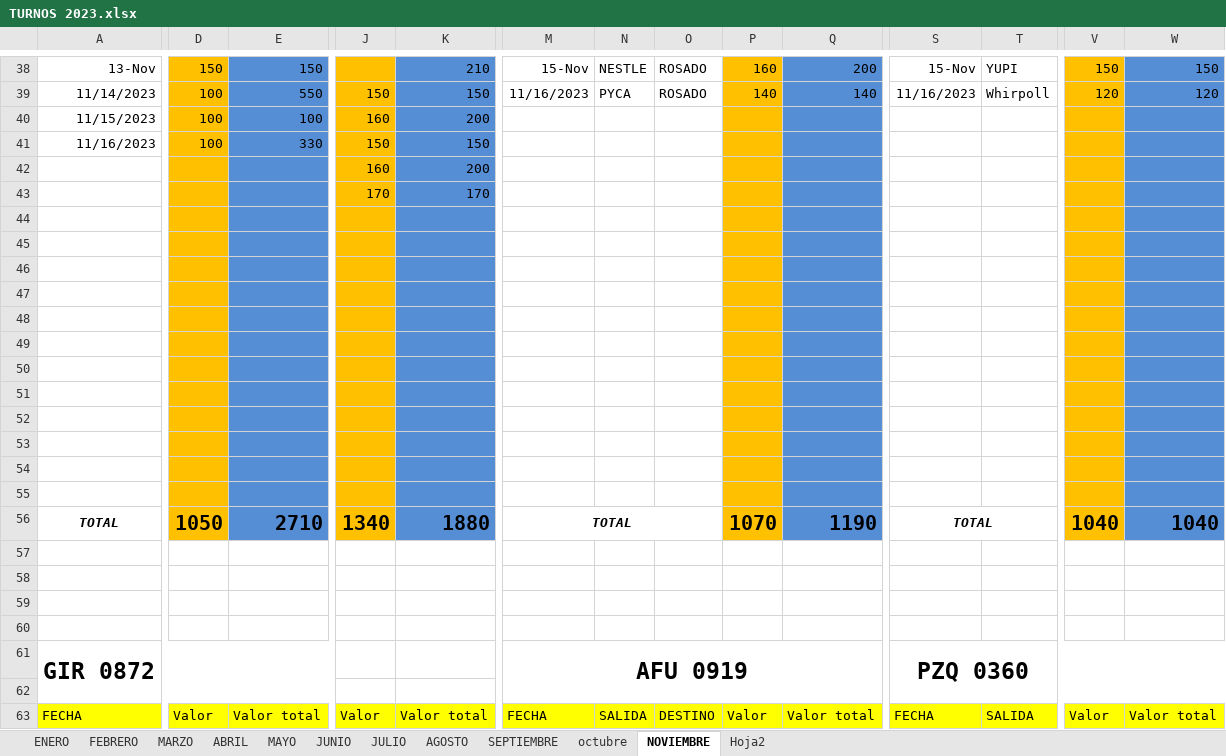
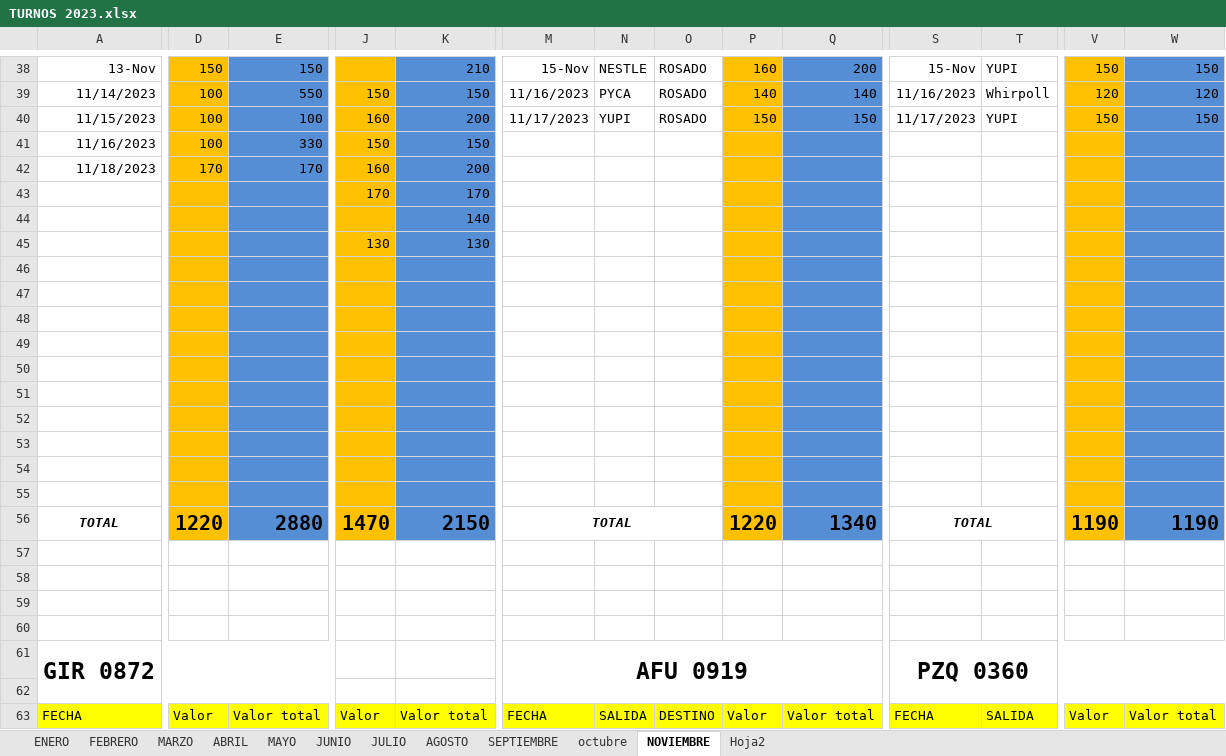
Before and after one commit to ABRILTRANS/OFICINA, an Excel workbook: DOC 2023/TURNOS 2023.xlsx, sheet NOVIEMBRE, drawn as a sheet; only a part is shown, gaps mark what is left out; values as stored, in another font and other column widths than the file's, no borders; removed rows and columns are numbered as before the commit, all else as after; rows hold the shown columns only; the diff covers the shown part only; the diff names each change by its address in the sheet, - before the commit and + after, or states it on an @@ line.

```diff
--- a/DOC 2023/TURNOS 2023.xlsx (sheet NOVIEMBRE)
+++ b/DOC 2023/TURNOS 2023.xlsx (sheet NOVIEMBRE)
-M40: (empty)
+M40: 11/17/2023
-N40: (empty)
+N40: YUPI
-O40: (empty)
+O40: ROSADO
-P40: (empty)
+P40: 150
-Q40: (empty)
+Q40: 150
-S40: (empty)
+S40: 11/17/2023
-T40: (empty)
+T40: YUPI
-V40: (empty)
+V40: 150
-W40: (empty)
+W40: 150
-A42: (empty)
+A42: 11/18/2023
-D42: (empty)
+D42: 170
-E42: (empty)
+E42: 170
+row 44:  |  |  |  | 140
+row 45:  |  |  | 130 | 130
-row 54: (empty)
-row 55: (empty)
-D56: 1050
+D56: 1220
-E56: 2710
+E56: 2880
-J56: 1340
+J56: 1470
-K56: 1880
+K56: 2150
-P56: 1070
+P56: 1220
-Q56: 1190
+Q56: 1340
-V56: 1040
+V56: 1190
-W56: 1040
+W56: 1190
```
Also changed, not shown: 3 added rows, 3 removed rows and 74 edited cells elsewhere in this sheet, formulas that keep their value, DOC 2023/Reportes Clientes 2023.xlsx, 1 other file.
